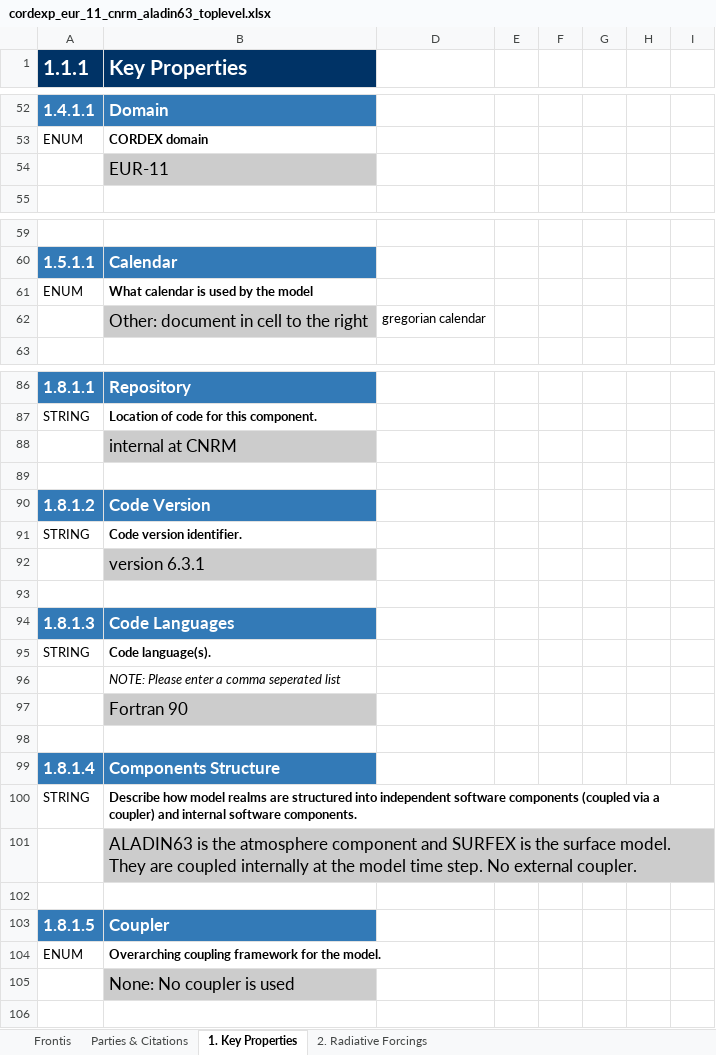
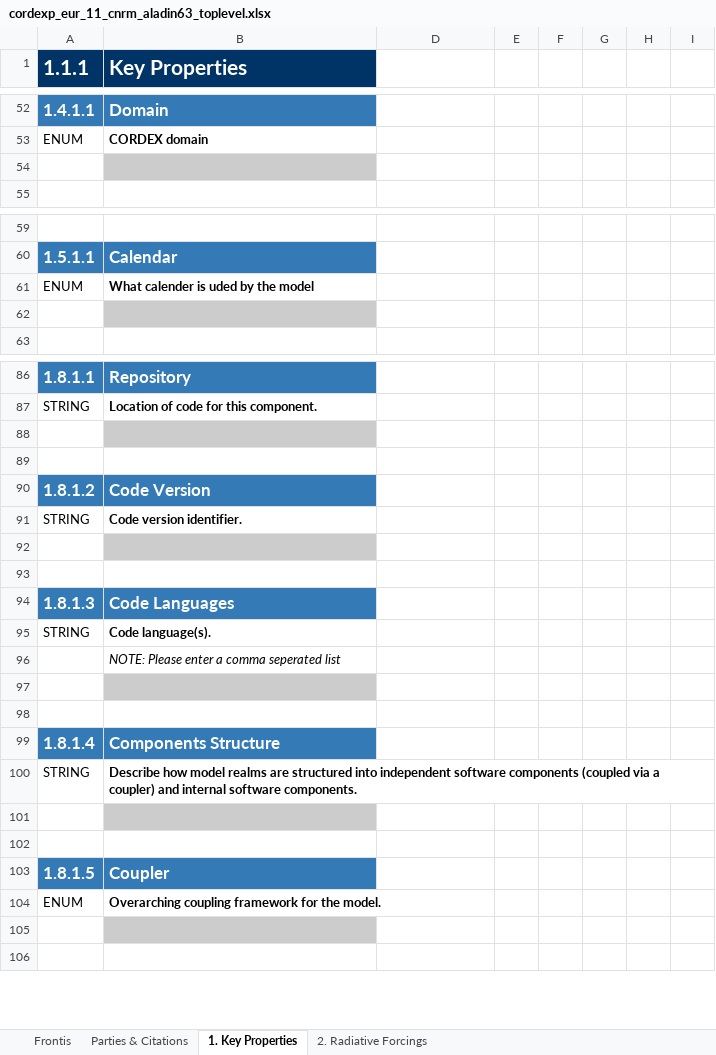
Before and after one commit to ES-DOC-INSTITUTIONAL/cnrm, an Excel workbook: cordexp/models/cnrm-aladin63/cordexp_eur_11_cnrm_aladin63_toplevel.xlsx, sheet 1. Key Properties, drawn as a sheet; only a part is shown, gaps mark what is left out; values as stored, in another font and other column widths than the file's, no borders; charts and pictures not drawn; the diff covers the shown part only; the diff names each change by its address in the sheet, - before the commit and + after, or states it on an @@ line.

```diff
--- a/cordexp/models/cnrm-aladin63/cordexp_eur_11_cnrm_aladin63_toplevel.xlsx (sheet 1. Key Properties)
+++ b/cordexp/models/cnrm-aladin63/cordexp_eur_11_cnrm_aladin63_toplevel.xlsx (sheet 1. Key Properties)
-B54 (Key Properties): EUR-11
+B54 (Key Properties): (empty)
-B61 (Key Properties): What calendar is used by the model
+B61 (Key Properties): What calender is uded by the model
-B62 (Key Properties): Other: document in cell to the right
+B62 (Key Properties): (empty)
-D62: gregorian calendar
+D62: (empty)
-B88 (Key Properties): internal at CNRM
+B88 (Key Properties): (empty)
-B92 (Key Properties): version 6.3.1
+B92 (Key Properties): (empty)
-B97 (Key Properties): Fortran 90
+B97 (Key Properties): (empty)
-B101 (Key Properties): ALADIN63 is the atmosphere component and SURFEX is the surface model. They are coupled internally at the model time step. No external coupler.
+B101 (Key Properties): (empty)
-B105 (Key Properties): None: No coupler is used
+B105 (Key Properties): (empty)
```
Also changed, not shown: 47 edited cells elsewhere in this sheet, sheet 2. Radiative Forcings, sheet Frontis, sheet Parties & Citations, hidden cells, charts or pictures, cordexp/models/cnrm-aladin63/cordexp_eur_11_cnrm_aladin63_atmos.xlsx, 2 other files.
